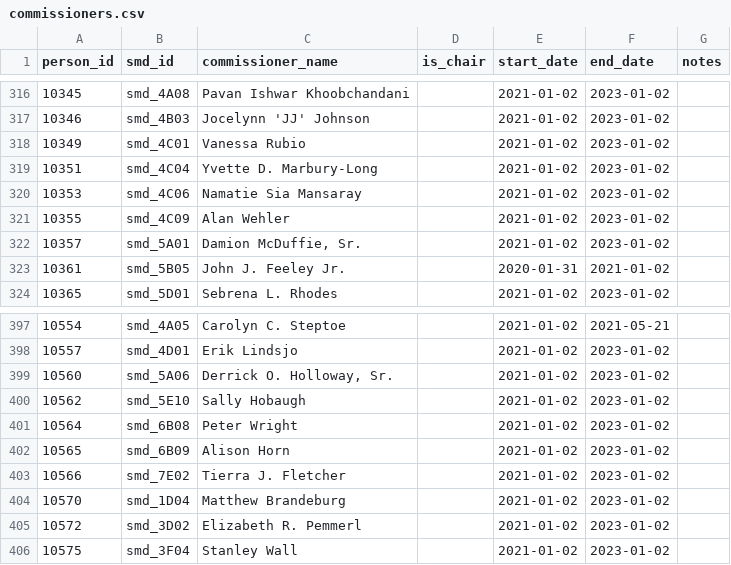
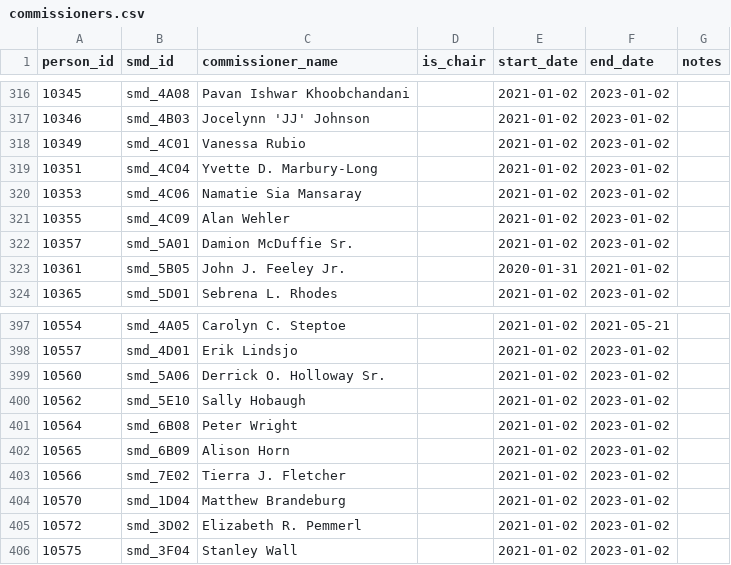
Before and after one commit to devinbrady/openanc, a CSV file: data/commissioners.csv, drawn as a sheet; only a part is shown, gaps mark what is left out.

```diff
--- a/data/commissioners.csv
+++ b/data/commissioners.csv
@@ -321,3 +321,3 @@ person_id,smd_id,commissioner_name,is_chair,start_date,end_date,notes
 10355,smd_4C09,Alan Wehler,,2021-01-02,2023-01-02,
-10357,smd_5A01,"Damion McDuffie, Sr.",,2021-01-02,2023-01-02,
+10357,smd_5A01,Damion McDuffie Sr.,,2021-01-02,2023-01-02,
 10361,smd_5B05,John J. Feeley Jr.,,2020-01-31,2021-01-02,
@@ -398,3 +398,3 @@ person_id,smd_id,commissioner_name,is_chair,start_date,end_date,notes
 10557,smd_4D01,Erik Lindsjo,,2021-01-02,2023-01-02,
-10560,smd_5A06,"Derrick O. Holloway, Sr.",,2021-01-02,2023-01-02,
+10560,smd_5A06,Derrick O. Holloway Sr.,,2021-01-02,2023-01-02,
 10562,smd_5E10,Sally Hobaugh,,2021-01-02,2023-01-02,
```
Also changed, not shown: data/people.csv, uploads/to-mapbox-label-points-data.csv, 15 other files.
